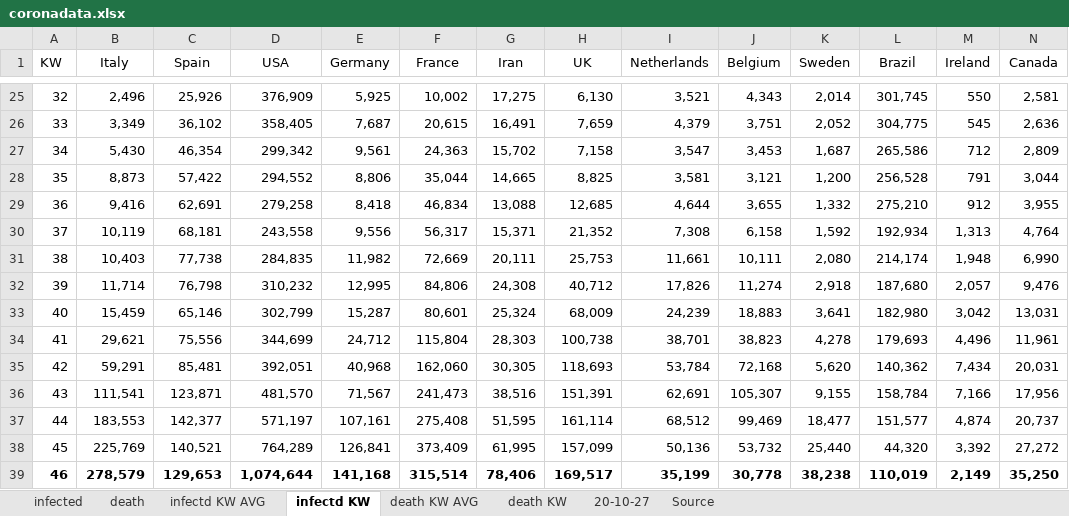
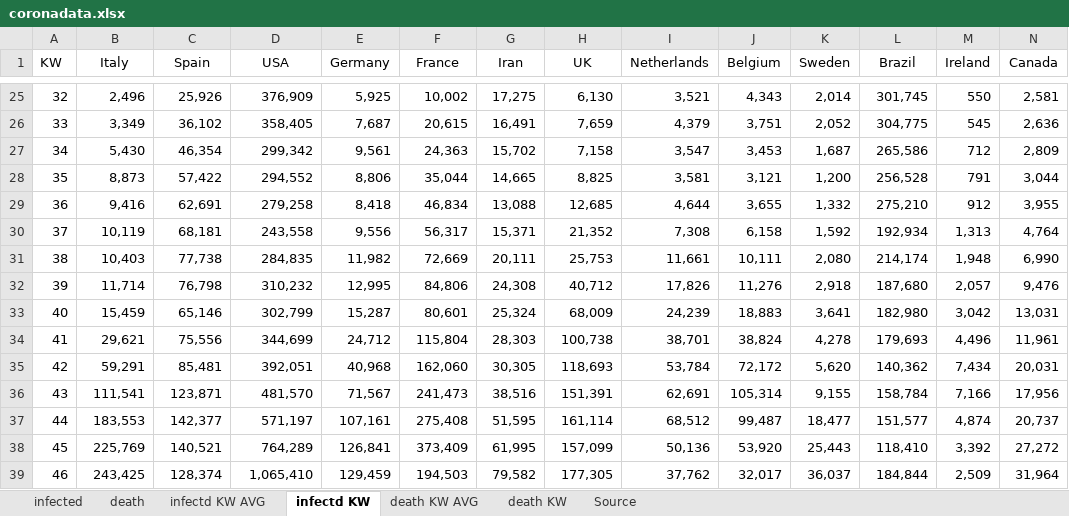
Before and after one commit to ChristophKrause/coronaDataHelper, an Excel workbook: src/CoronaDataHelper/CoronaDataHelper/res/coronadata.xlsx, sheet infectd KW, drawn as a sheet; only a part is shown, gaps mark what is left out; values as stored, in another font and other column widths than the file's, no borders; conditional formats not drawn; the diff covers the shown part only; the diff names each change by its address in the sheet, - before the commit and + after, or states it on an @@ line.

```diff
--- a/src/CoronaDataHelper/CoronaDataHelper/res/coronadata.xlsx (sheet infectd KW)
+++ b/src/CoronaDataHelper/CoronaDataHelper/res/coronadata.xlsx (sheet infectd KW)
-sheet tab: 20-10-27
-J32 (Belgium): 11,274
+J32 (Belgium): 11,276
-J34 (Belgium): 38,823
+J34 (Belgium): 38,824
-J35 (Belgium): 72,168
+J35 (Belgium): 72,172
-J36 (Belgium): 105,307
+J36 (Belgium): 105,314
-J37 (Belgium): 99,469
+J37 (Belgium): 99,487
-J38 (Belgium): 53,732
+J38 (Belgium): 53,920
-K38 (Sweden): 25,440
+K38 (Sweden): 25,443
-L38 (Brazil): 44,320
+L38 (Brazil): 118,410
-A39:N39 bold: on
+A39:N39 bold: off
-B39 (Italy): 278,579
+B39 (Italy): 243,425
-C39 (Spain): 129,653
+C39 (Spain): 128,374
-D39 (USA): 1,074,644
+D39 (USA): 1,065,410
-E39 (Germany): 141,168
+E39 (Germany): 129,459
-F39 (France): 315,514
+F39 (France): 194,503
-G39 (Iran): 78,406
+G39 (Iran): 79,582
-H39 (UK): 169,517
+H39 (UK): 177,305
-I39 (Netherlands): 35,199
+I39 (Netherlands): 37,762
-J39 (Belgium): 30,778
+J39 (Belgium): 32,017
-K39 (Sweden): 38,238
+K39 (Sweden): 36,037
-L39 (Brazil): 110,019
+L39 (Brazil): 184,844
-M39 (Ireland): 2,149
+M39 (Ireland): 2,509
-N39 (Canada): 35,250
+N39 (Canada): 31,964
```
Also changed, not shown: 91 edited cells and cell formats elsewhere in this sheet, sheet infected, sheet death, sheet infectd KW AVG, sheet death KW, sheet death KW AVG, formulas that keep their value.
